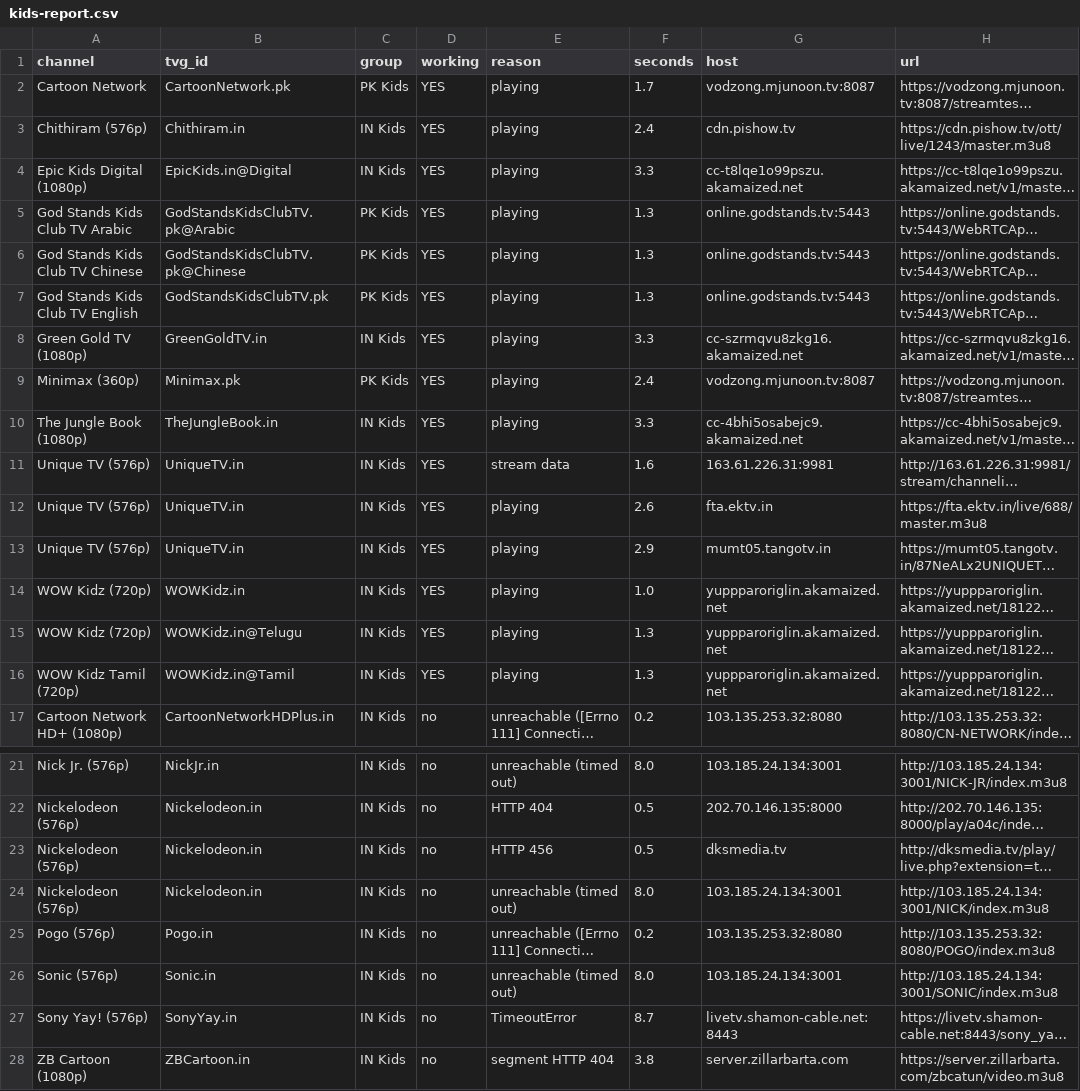
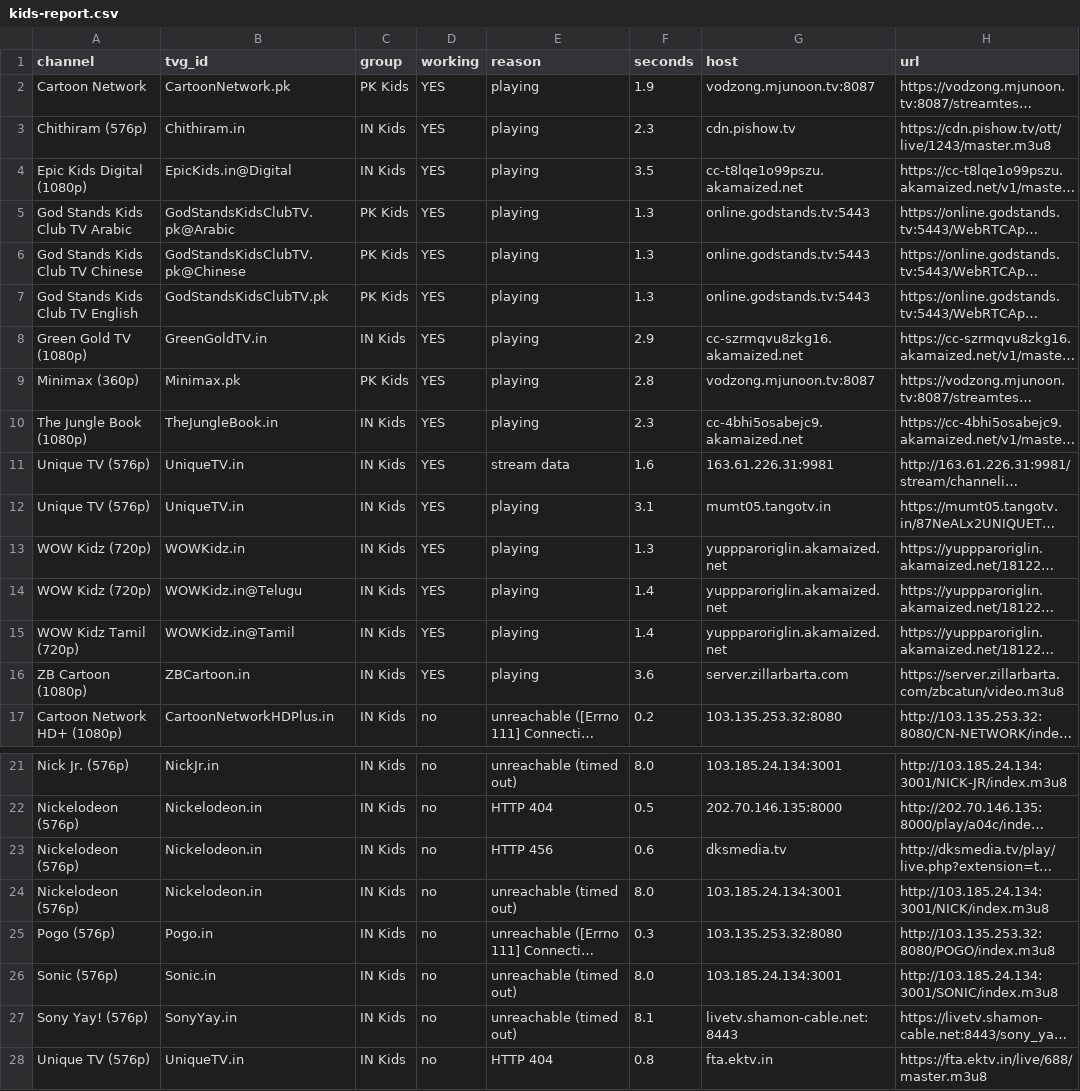
Before and after one commit to Inam321/iptv, a CSV file: reports/kids-report.csv, drawn as a sheet; only a part is shown, gaps mark what is left out; long unchanged cells end in …; removed rows and columns are numbered as before the commit, all else as after; the diff names each change by its address in the sheet, - before the commit and + after, or states it on an @@ line.

```diff
--- a/reports/kids-report.csv
+++ b/reports/kids-report.csv
-F2 (seconds): 1.7
+F2 (seconds): 1.9
-F3 (seconds): 2.4
+F3 (seconds): 2.3
-F4 (seconds): 3.3
+F4 (seconds): 3.5
-F8 (seconds): 3.3
+F8 (seconds): 2.9
-F9 (seconds): 2.4
+F9 (seconds): 2.8
-F10 (seconds): 3.3
+F10 (seconds): 2.3
-row 12: Unique TV (576p) | UniqueTV.in | IN Kids | YES | playing | 2.6 | fta.ektv.in | https://fta.ektv.in/live/688/master.m3u8
-F12 (seconds): 2.9
+F12 (seconds): 3.1
-F13 (seconds): 1.0
+F13 (seconds): 1.3
-F14:F15 (seconds): 1.3
+F14:F15 (seconds): 1.4
+row 16: ZB Cartoon (1080p) | ZBCartoon.in | IN Kids | YES | playing | 3.6 | server.zillarbarta.com | https://server.zillarbarta.com/zbcatun/video.m3u8
-F23 (seconds): 0.5
+F23 (seconds): 0.6
-F25 (seconds): 0.2
+F25 (seconds): 0.3
-E27 (reason): TimeoutError
+E27 (reason): unreachable (timed out)
-F27 (seconds): 8.7
+F27 (seconds): 8.1
-row 28: ZB Cartoon (1080p) | ZBCartoon.in | IN Kids | no | segment HTTP 404 | 3.8 | server.zillarbarta.com | https://server.zillarbarta.com/zbcatun/video.m3u8
+row 28: Unique TV (576p) | UniqueTV.in | IN Kids | no | HTTP 404 | 0.8 | fta.ektv.in | https://fta.ektv.in/live/688/master.m3u8
```
Also changed, not shown: reports/entertainment-report.csv, reports/movies-report.csv, 14 other files.
